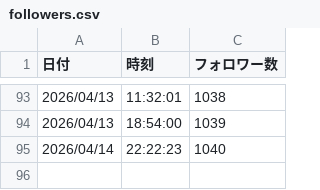
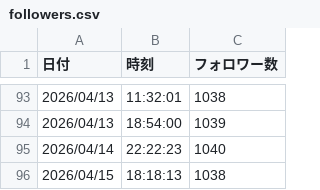
Before and after one commit to ganden0807-collab/note-stats-tracker, a CSV file: data/followers.csv, drawn as a sheet; only a part is shown, gaps mark what is left out; the diff names each change by its address in the sheet, - before the commit and + after, or states it on an @@ line.

```diff
--- a/data/followers.csv
+++ b/data/followers.csv
+row 96: 2026/04/15 | 18:18:13 | 1038
```
Also changed, not shown: data/daily_summary.csv.
